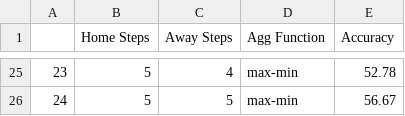
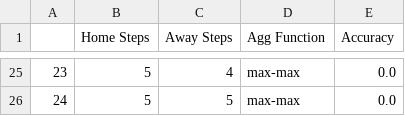
Before and after one commit to BVBtm86/buli_app, a CSV file: data/New_Predictions_df.csv, drawn as a sheet; only a part is shown, gaps mark what is left out; the diff covers the shown part only.

```diff
--- a/data/New_Predictions_df.csv
+++ b/data/New_Predictions_df.csv
@@ -25,2 +25,2 @@
-23,5,4,max-min,52.78
-24,5,5,max-min,56.67
+23,5,4,max-max,0.0
+24,5,5,max-max,0.0
```
Also changed, not shown: 39 edited cells elsewhere in this file, data/Full_Seasons_data/Bundesliga_Gk_Statistics.csv, data/Full_Seasons_data/Bundesliga_Team_Tracking_Statistics.csv, 6 other files.
